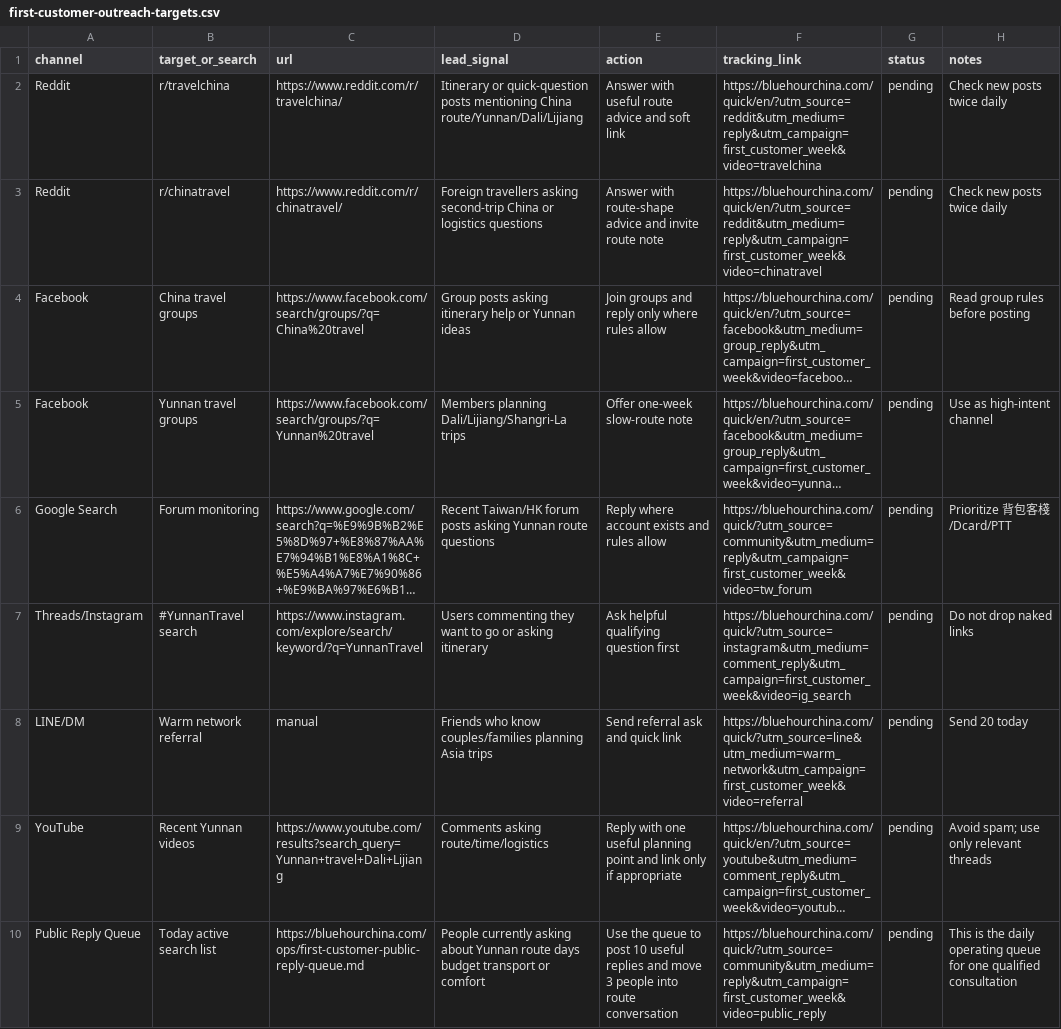
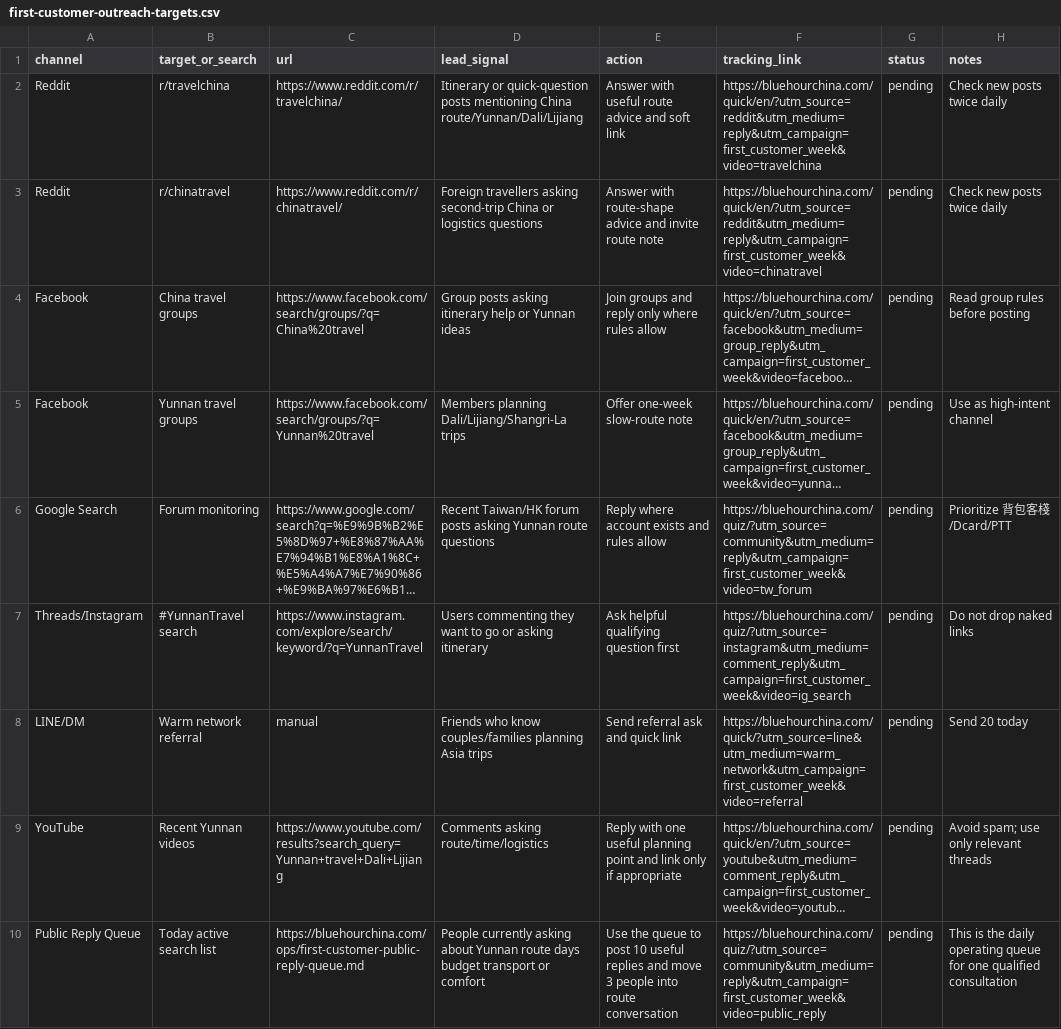
Before and after one commit to bluehourchina/bluehourchina.com, a CSV file: ops/first-customer-outreach-targets.csv, drawn as a sheet; long unchanged cells end in …; the diff names each change by its address in the sheet, - before the commit and + after, or states it on an @@ line.

```diff
--- a/ops/first-customer-outreach-targets.csv
+++ b/ops/first-customer-outreach-targets.csv
-F6 (tracking_link): https://bluehourchina.com/quick/?utm_source=community&utm_medium=reply&utm_campaign=first_customer_week&video=tw_forum
+F6 (tracking_link): https://bluehourchina.com/quiz/?utm_source=community&utm_medium=reply&utm_campaign=first_customer_week&video=tw_forum
-F7 (tracking_link): https://bluehourchina.com/quick/?utm_source=instagram&utm_medium=comment_reply&utm_campaign=first_customer_week&video=ig_search
+F7 (tracking_link): https://bluehourchina.com/quiz/?utm_source=instagram&utm_medium=comment_reply&utm_campaign=first_customer_week&video=ig_search
-F10 (tracking_link): https://bluehourchina.com/quick/?utm_source=community&utm_medium=reply&utm_campaign=first_customer_week&video=public_reply
+F10 (tracking_link): https://bluehourchina.com/quiz/?utm_source=community&utm_medium=reply&utm_campaign=first_customer_week&video=public_reply
```
Also changed, not shown: ops/first-customer-reply-log-2026-07-05.csv, ops/first-customer-week-tracker.csv, 12 other files.
